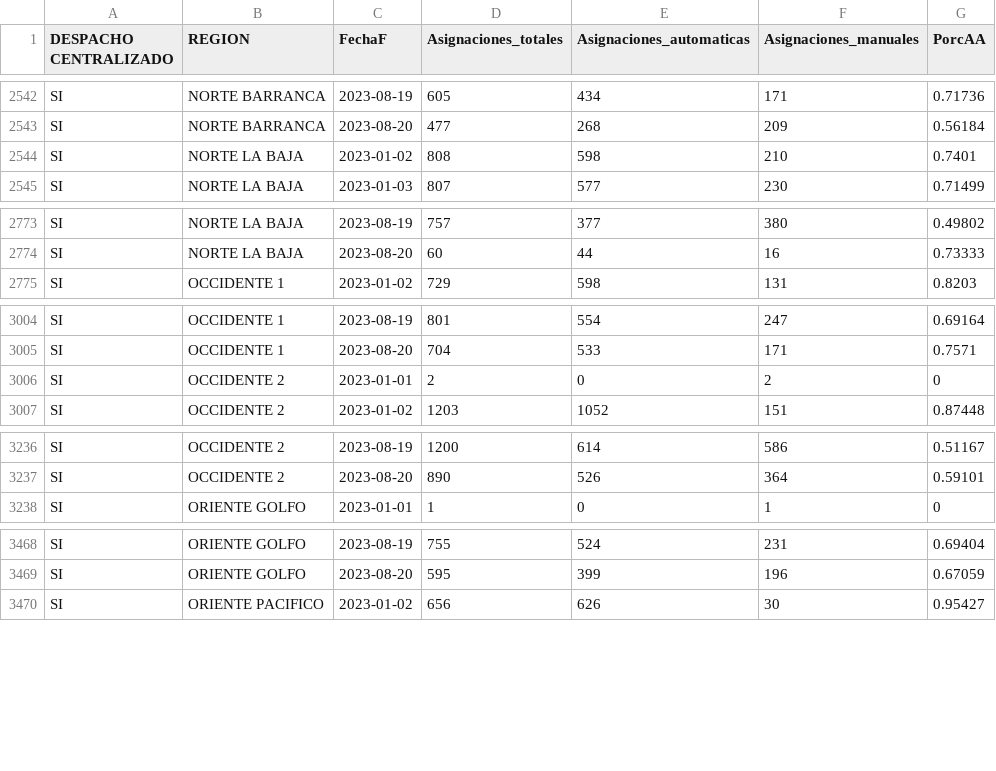
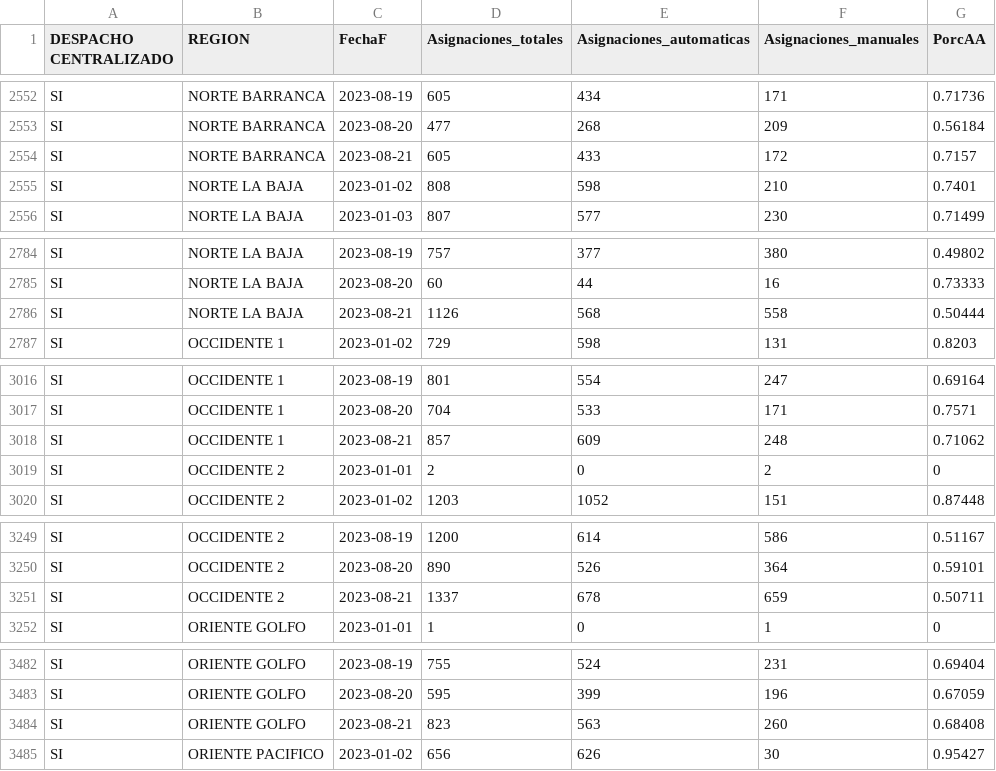
Before and after one commit to tpmineriadatos/tpmineriadatos.github.io, a CSV file: MineriaDD/fuentes/AA_Region.csv, drawn as a sheet; only a part is shown, gaps mark what is left out; the diff covers the shown part only; the diff names each change by its address in the sheet, - before the commit and + after, or states it on an @@ line.

```diff
--- a/MineriaDD/fuentes/AA_Region.csv
+++ b/MineriaDD/fuentes/AA_Region.csv
+row 2554: SI | NORTE BARRANCA | 2023-08-21 | 605 | 433 | 172 | 0.7157
+row 2786: SI | NORTE LA BAJA | 2023-08-21 | 1126 | 568 | 558 | 0.50444
+row 3018: SI | OCCIDENTE 1 | 2023-08-21 | 857 | 609 | 248 | 0.71062
+row 3251: SI | OCCIDENTE 2 | 2023-08-21 | 1337 | 678 | 659 | 0.50711
+row 3484: SI | ORIENTE GOLFO | 2023-08-21 | 823 | 563 | 260 | 0.68408
```
Also changed, not shown: 13 added rows elsewhere in this file, MineriaDD/fuentes/AA_Plaza.csv, MineriaDD/fuentes/AM_Distritos.csv, 17 other files.
